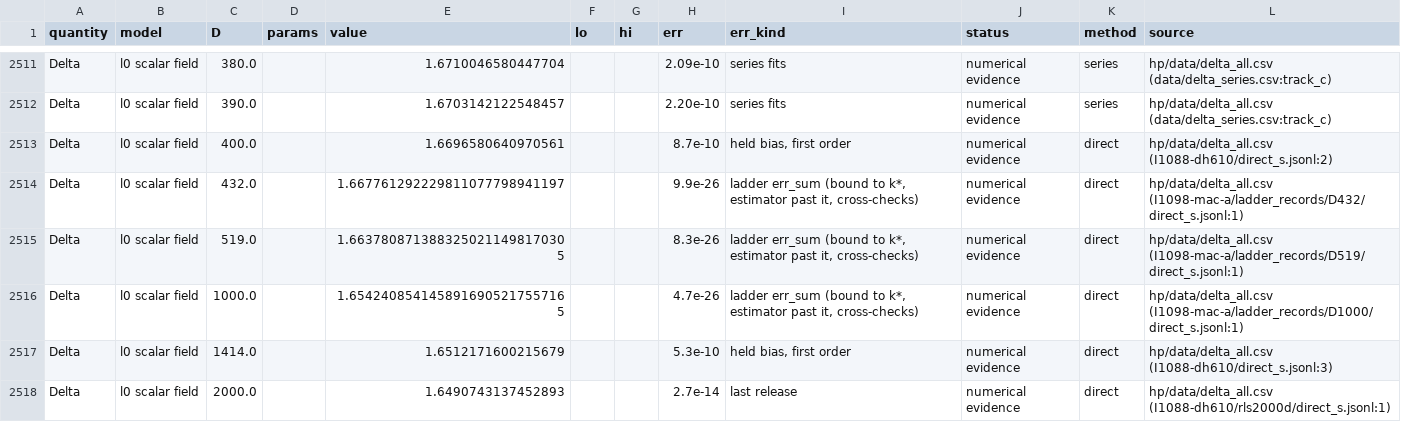
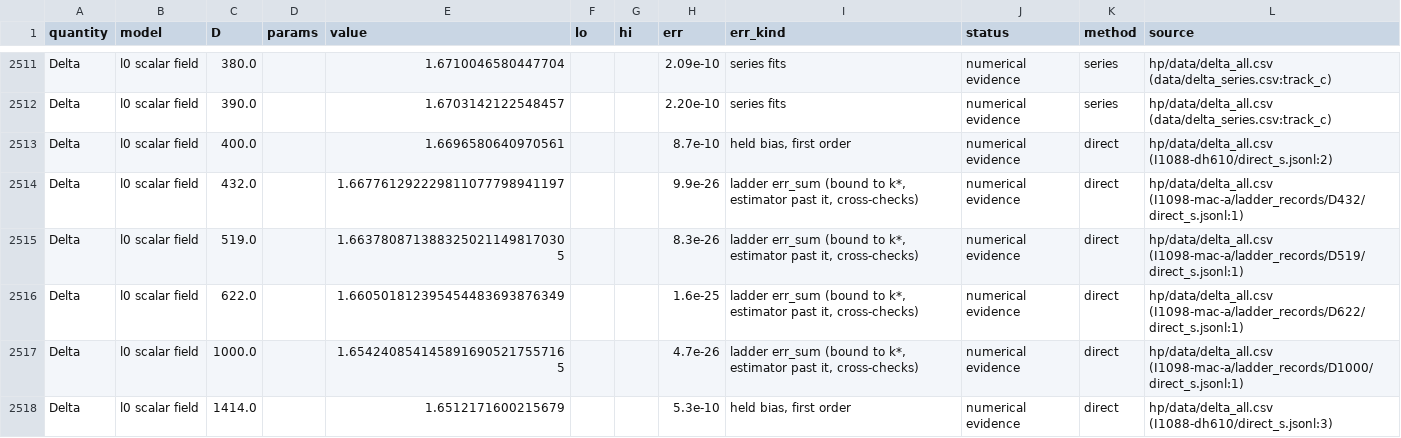
Before and after one commit to nmoinvaz/choptuik-large-d, a CSV file: all_values.csv, drawn as a sheet; only a part is shown, gaps mark what is left out; the shorter side is filled out with more unchanged rows; the diff names each change by its address in the sheet, - before the commit and + after, or states it on an @@ line.

```diff
--- a/all_values.csv
+++ b/all_values.csv
+row 2516: Delta | l0 scalar field | 622.0 |  | 1.660501812395454483693876349 |  |  | 1.6e-25 | ladder err_sum (bound to k*, estimator past it, cross-checks) | numerical evidence | direct | hp/data/delta_all.csv (I1098-mac-a/ladder_records/D622/direct_s.jsonl:1)
```
Also changed, not shown: hp/data/delta_all.csv.
